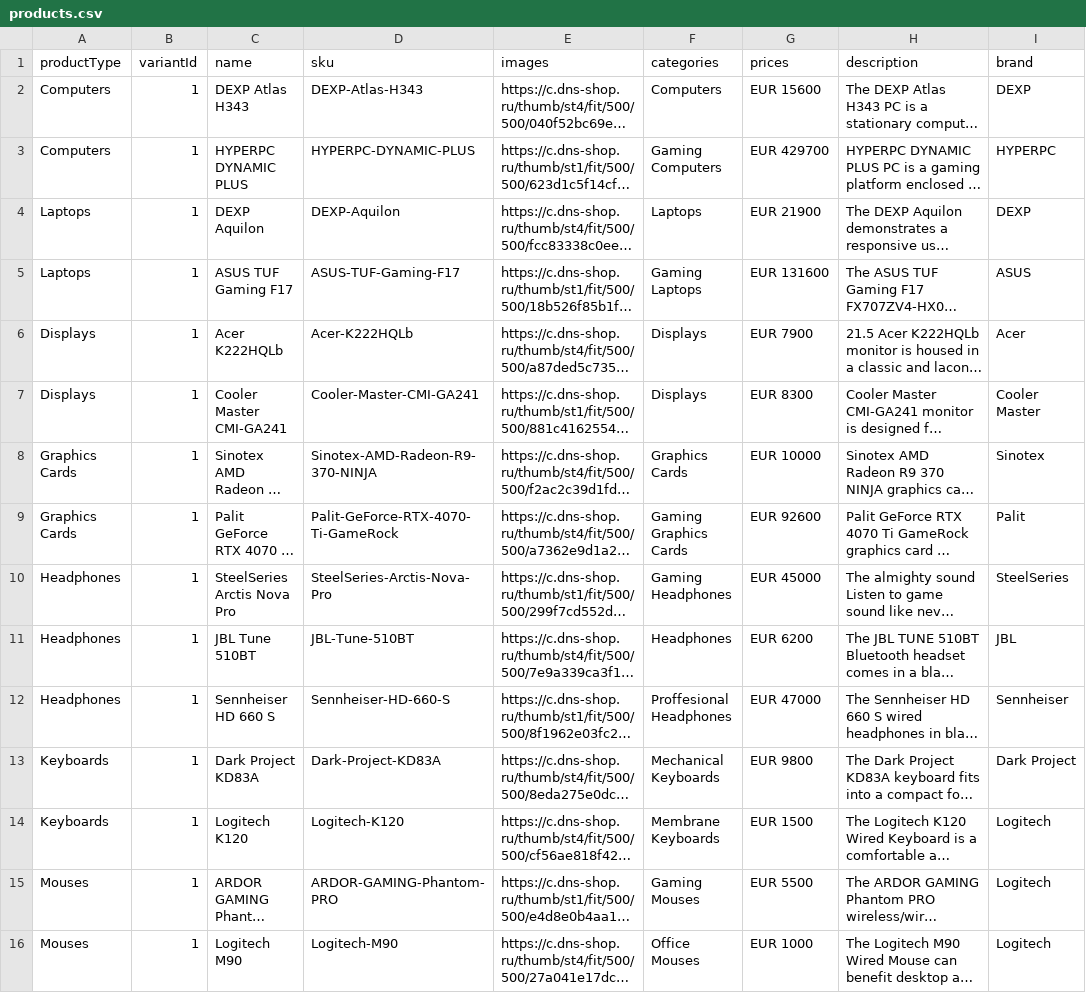
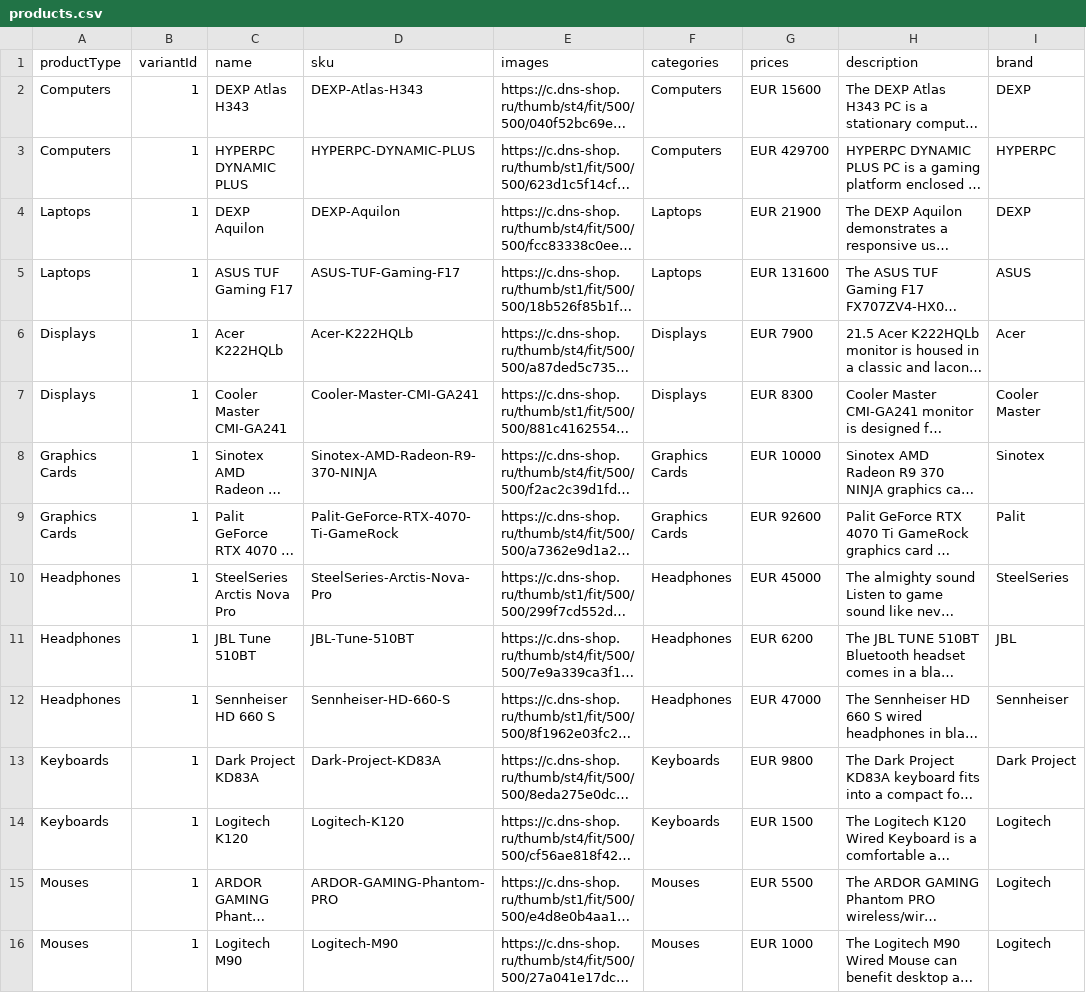
Before and after one commit to Howl404/Tech-Hub, a CSV file: data/products.csv, drawn as a sheet; long unchanged cells end in …; the diff names each change by its address in the sheet, - before the commit and + after, or states it on an @@ line.

```diff
--- a/data/products.csv
+++ b/data/products.csv
-F3 (categories): Gaming Computers
+F3 (categories): Computers
-F5 (categories): Gaming Laptops
+F5 (categories): Laptops
-F9 (categories): Gaming Graphics Cards
+F9 (categories): Graphics Cards
-F10 (categories): Gaming Headphones
+F10 (categories): Headphones
-F12 (categories): Proffesional Headphones
+F12 (categories): Headphones
-F13 (categories): Mechanical Keyboards
+F13 (categories): Keyboards
-F14 (categories): Membrane Keyboards
+F14 (categories): Keyboards
-F15 (categories): Gaming Mouses
+F15 (categories): Mouses
-F16 (categories): Office Mouses
+F16 (categories): Mouses
```
Also changed, not shown: data/categories.csv.
